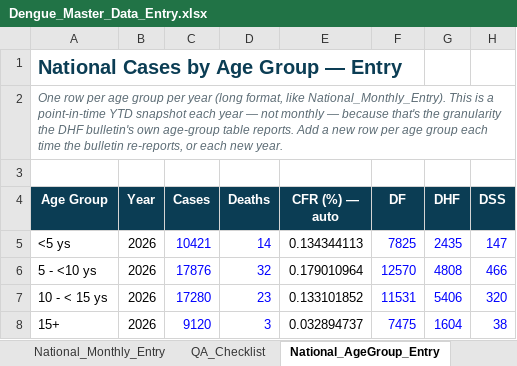
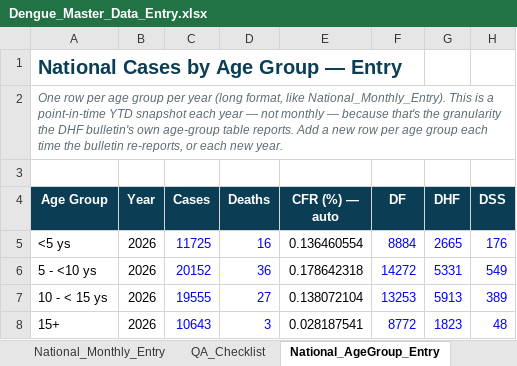
Before and after one commit to kvichka/dangue_dashboard, an Excel workbook: Dengue_Master_Data_Entry.xlsx, sheet National_AgeGroup_Entry, drawn as a sheet; values as stored, in another font and other column widths than the file's, no borders; the diff names each change by its address in the sheet, - before the commit and + after, or states it on an @@ line.

```diff
--- a/Dengue_Master_Data_Entry.xlsx (sheet National_AgeGroup_Entry)
+++ b/Dengue_Master_Data_Entry.xlsx (sheet National_AgeGroup_Entry)
-C5 (Cases): 10421
+C5 (Cases): 11725
-D5 (Deaths): 14
+D5 (Deaths): 16
-E5 (CFR (%) — auto): 0.134344113
+E5 (CFR (%) — auto): 0.136460554
-F5 (DF): 7825
+F5 (DF): 8884
-G5 (DHF): 2435
+G5 (DHF): 2665
-H5 (DSS): 147
+H5 (DSS): 176
-C6 (Cases): 17876
+C6 (Cases): 20152
-D6 (Deaths): 32
+D6 (Deaths): 36
-E6 (CFR (%) — auto): 0.179010964
+E6 (CFR (%) — auto): 0.178642318
-F6 (DF): 12570
+F6 (DF): 14272
-G6 (DHF): 4808
+G6 (DHF): 5331
-H6 (DSS): 466
+H6 (DSS): 549
-C7 (Cases): 17280
+C7 (Cases): 19555
-D7 (Deaths): 23
+D7 (Deaths): 27
-E7 (CFR (%) — auto): 0.133101852
+E7 (CFR (%) — auto): 0.138072104
-F7 (DF): 11531
+F7 (DF): 13253
-G7 (DHF): 5406
+G7 (DHF): 5913
-H7 (DSS): 320
+H7 (DSS): 389
-C8 (Cases): 9120
+C8 (Cases): 10643
-E8 (CFR (%) — auto): 0.032894737
+E8 (CFR (%) — auto): 0.028187541
-F8 (DF): 7475
+F8 (DF): 8772
-G8 (DHF): 1604
+G8 (DHF): 1823
-H8 (DSS): 38
+H8 (DSS): 48
```
Also changed, not shown: sheet National_Monthly_Entry, formulas that keep their value, 2 other files.
